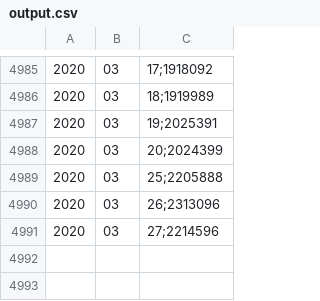
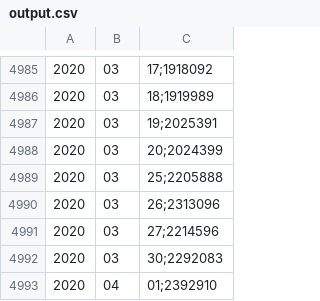
Before and after one commit to WilsonHintz/baseMonetaria, a CSV file: static/output.csv, drawn as a sheet; only a part is shown, gaps mark what is left out.

```diff
--- a/static/output.csv
+++ b/static/output.csv
@@ -4991 +4991,3 @@
 2020,03,27;2214596
+2020,03,30;2292083
+2020,04,01;2392910
```
Also changed, not shown: middle.csv, 1 other file.
